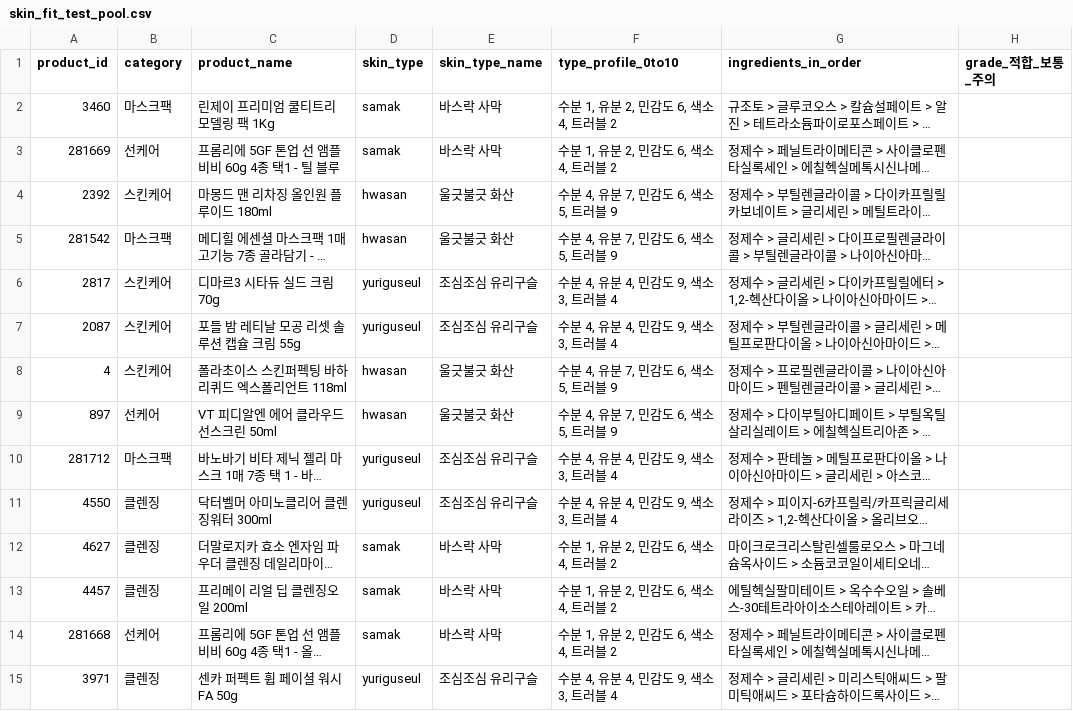
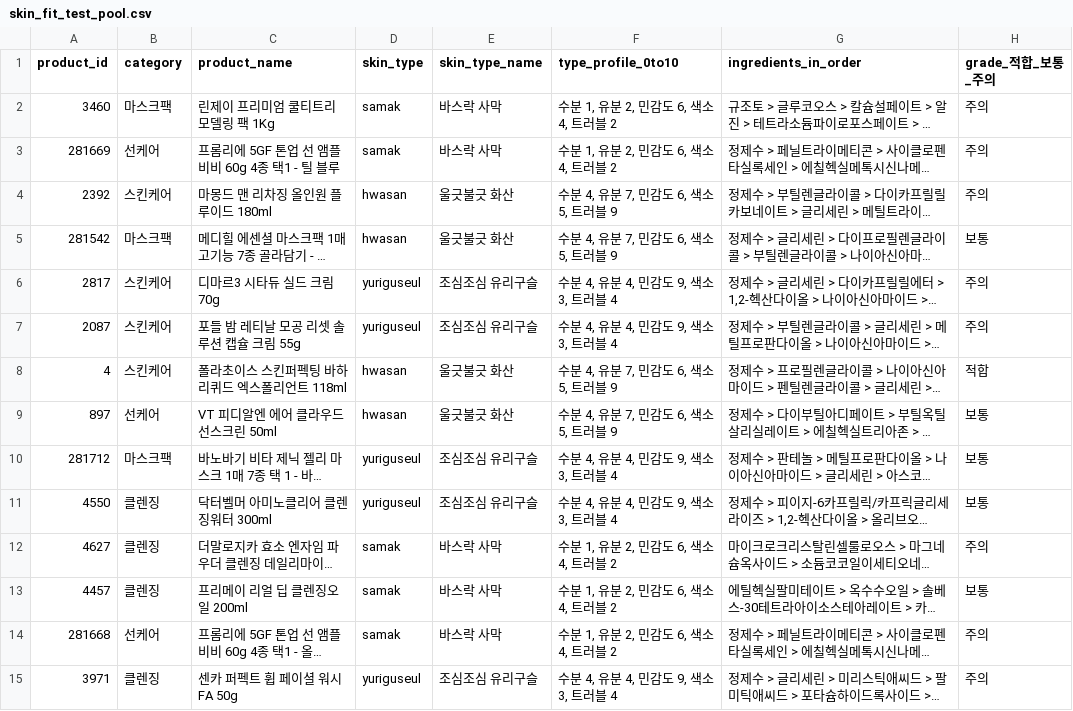
Before and after one commit to EunSeong-Jo/capstone, a CSV file: data/eval/skin_fit_test_pool.csv, drawn as a sheet; only a part is shown; long unchanged cells end in …; the diff covers the shown part only; the diff names each change by its address in the sheet, - before the commit and + after, or states it on an @@ line.

```diff
--- a/data/eval/skin_fit_test_pool.csv
+++ b/data/eval/skin_fit_test_pool.csv
-H2:H4 (grade_적합_보통_주의): (empty)
+H2:H4 (grade_적합_보통_주의): 주의
-H5 (grade_적합_보통_주의): (empty)
+H5 (grade_적합_보통_주의): 보통
-H6:H7 (grade_적합_보통_주의): (empty)
+H6:H7 (grade_적합_보통_주의): 주의
-H8 (grade_적합_보통_주의): (empty)
+H8 (grade_적합_보통_주의): 적합
-H9:H11 (grade_적합_보통_주의): (empty)
+H9:H11 (grade_적합_보통_주의): 보통
-H12 (grade_적합_보통_주의): (empty)
+H12 (grade_적합_보통_주의): 주의
-H13 (grade_적합_보통_주의): (empty)
+H13 (grade_적합_보통_주의): 보통
-H14:H15 (grade_적합_보통_주의): (empty)
+H14:H15 (grade_적합_보통_주의): 주의
```
Also changed, not shown: 106 edited cells elsewhere in this file, data/eval/chat_human_pool.csv, data/eval/similarity_test_pool.csv, 10 other files.
